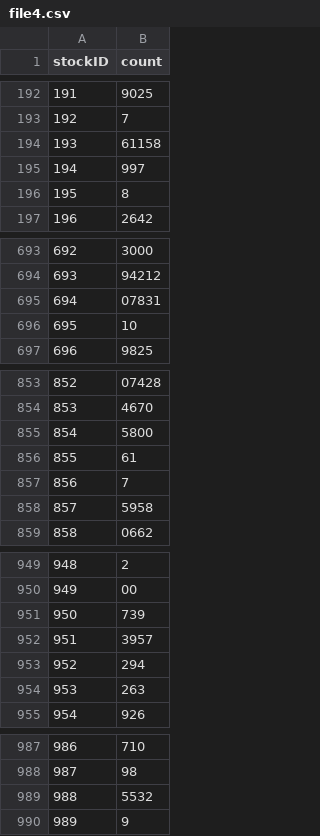
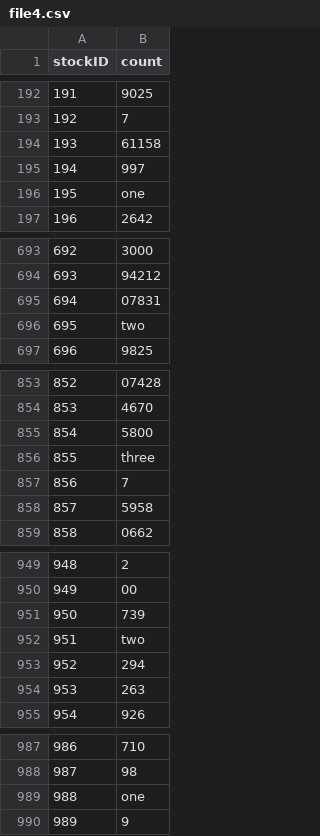
Before and after one commit to COMU3120/Tutorials, a CSV file: files/tut2/file4.csv, drawn as a sheet; only a part is shown, gaps mark what is left out; the diff covers the shown part only.

```diff
--- a/files/tut2/file4.csv
+++ b/files/tut2/file4.csv
@@ -195,3 +195,3 @@ stockID,count
 194,997
-195,8
+195,one
 196,2642
@@ -695,3 +695,3 @@ stockID,count
 694,07831
-695,10
+695,two
 696,9825
@@ -855,3 +855,3 @@ stockID,count
 854,5800
-855,61
+855,three
 856,7
@@ -951,3 +951,3 @@ stockID,count
 950,739
-951,3957
+951,two
 952,294
@@ -988,3 +988,3 @@ stockID,count
 987,98
-988,5532
+988,one
 989,9
```
Also changed, not shown: 5 edited cells elsewhere in this file, files/tut2/file3answer.csv, files/tut2/file4answer.csv, 2 other files.
